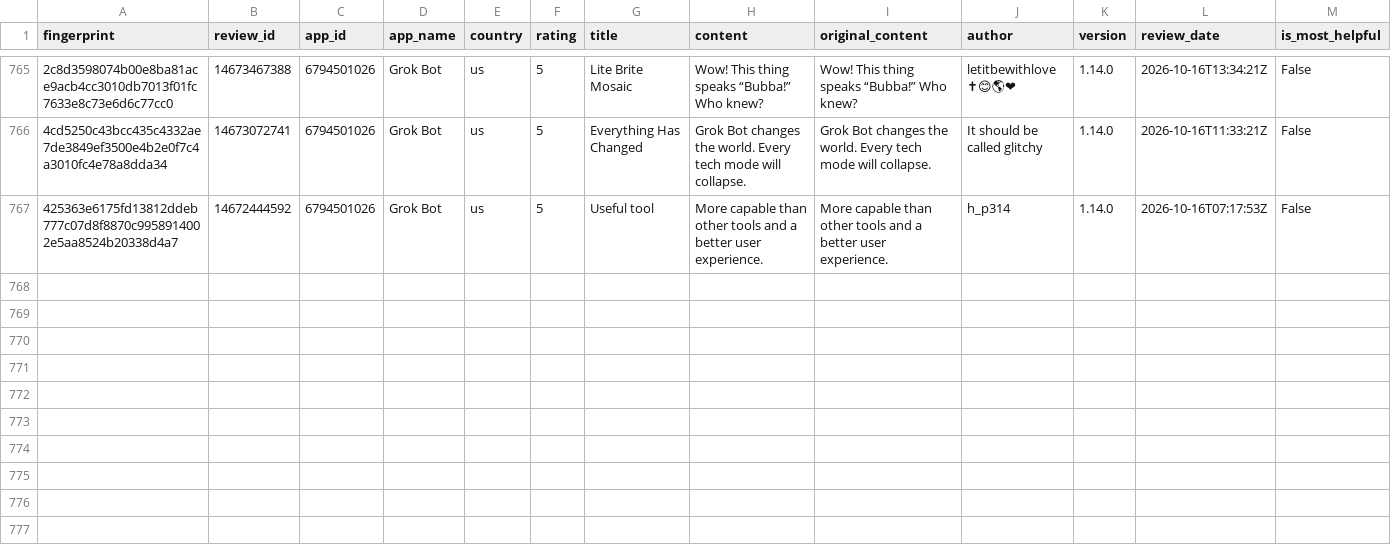
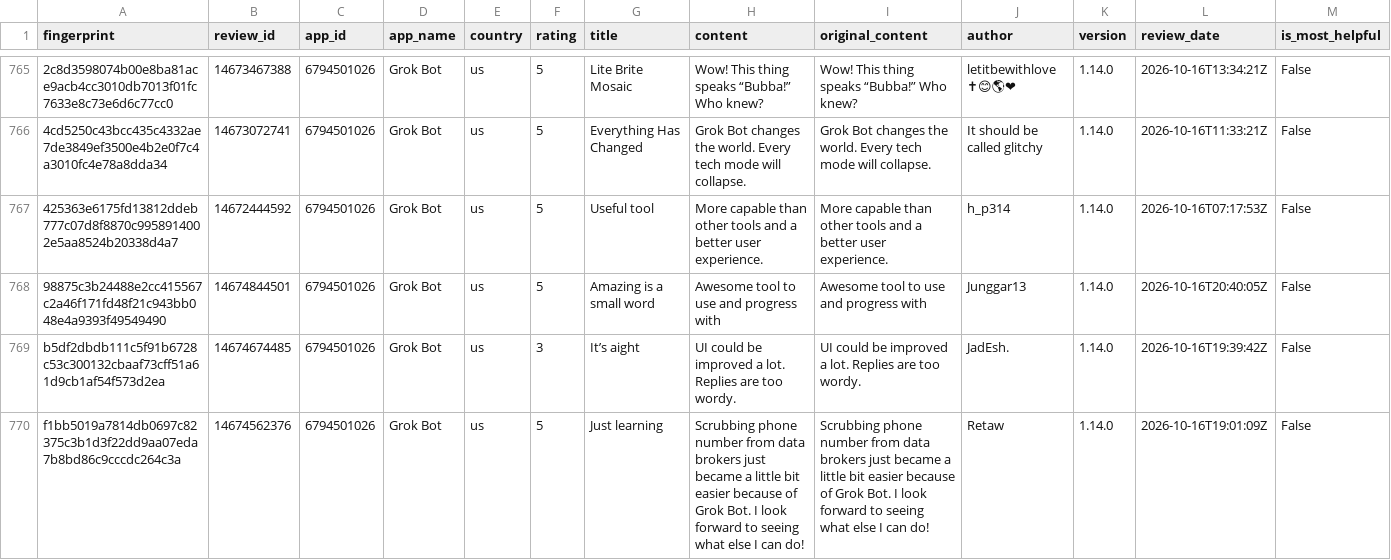
Before and after one commit to pickmiu/appstore-public-data, a CSV file: data/reviews_6794501026_Grok_Bot_us.csv, drawn as a sheet; only a part is shown, gaps mark what is left out; rows hold the shown columns only; the diff covers the shown part only; the diff names each change by its address in the sheet, - before the commit and + after, or states it on an @@ line.

```diff
--- a/data/reviews_6794501026_Grok_Bot_us.csv
+++ b/data/reviews_6794501026_Grok_Bot_us.csv
+row 768: 98875c3b24488e2cc415567c2a46f171fd48f21c943bb048e4a9393f49549490 | 14674844501 | 6794501026 | Grok Bot | us | 5 | Amazing is a small word | Awesome tool to use and progress with | Awesome tool to use and progress with | Junggar13 | 1.14.0 | 2026-10-16T20:40:05Z | False
+row 769: b5df2dbdb111c5f91b6728c53c300132cbaaf73cff51a61d9cb1af54f573d2ea | 14674674485 | 6794501026 | Grok Bot | us | 3 | It’s aight | UI could be improved a lot. Replies are too wordy. | UI could be improved a lot. Replies are too wordy. | JadEsh. | 1.14.0 | 2026-10-16T19:39:42Z | False
+row 770: f1bb5019a7814db0697c82375c3b1d3f22dd9aa07eda7b8bd86c9cccdc264c3a | 14674562376 | 6794501026 | Grok Bot | us | 5 | Just learning | Scrubbing phone number from data brokers just became a little bit easier because of Grok Bot. I look forward to seeing what else I can do! | Scrubbing phone number from data brokers just became a little bit easier because of Grok Bot. I look forward to seeing what else I can do! | Retaw | 1.14.0 | 2026-10-16T19:01:09Z | False
```
Also changed, not shown: 3 added rows elsewhere in this file, data/reviews_1012871328_得物_cn.csv, data/reviews_414245413_京东_cn.csv, 21 other files.
